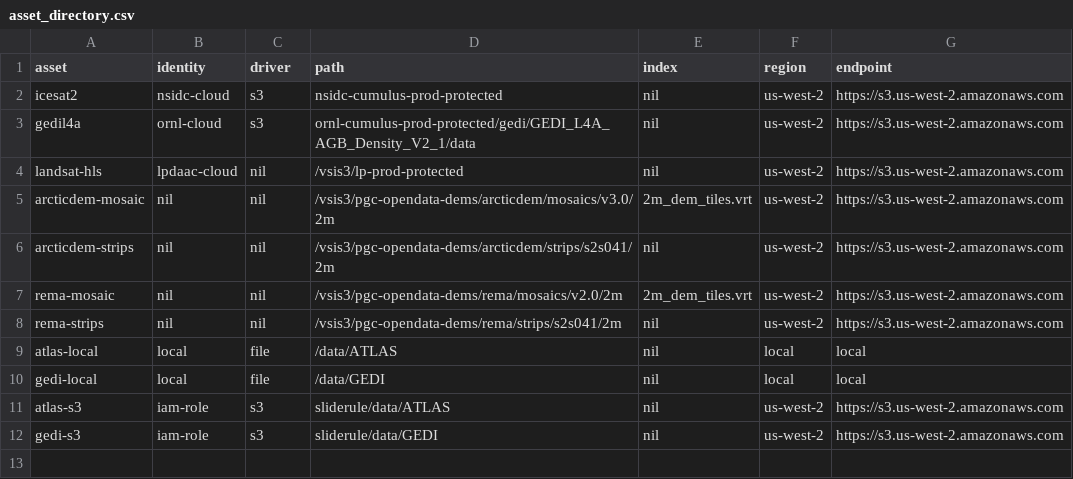
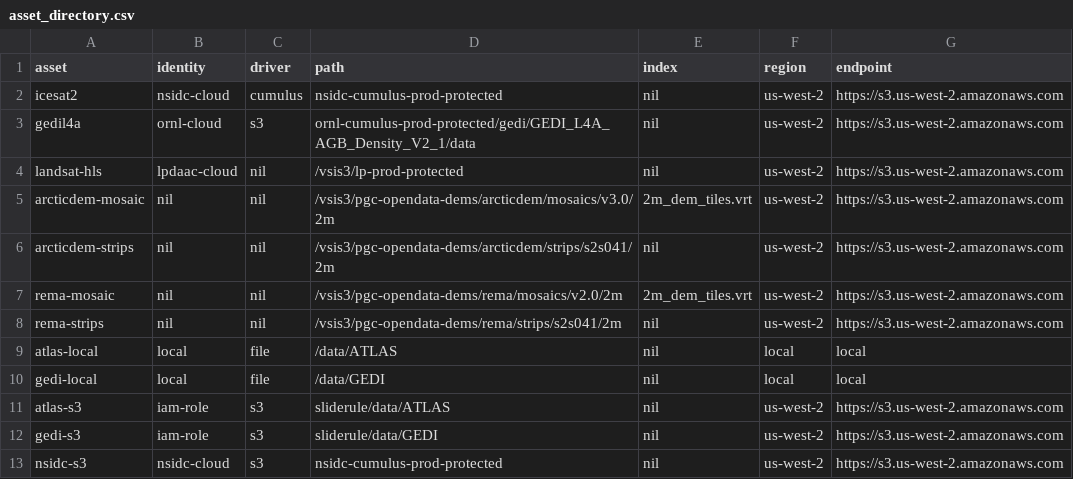
Before and after one commit to ksharonin/sliderule, a CSV file: targets/server-linux/asset_directory.csv, drawn as a sheet.

Commit message:
new default asset for icesat2 changed from nsidc-s3 to icesat2

```diff
--- a/targets/server-linux/asset_directory.csv
+++ b/targets/server-linux/asset_directory.csv
@@ -1,3 +1,3 @@
 asset,              identity,       driver,     path,                                                               index,              region,     endpoint
-icesat2,            nsidc-cloud,    s3,         nsidc-cumulus-prod-protected,                                       nil,                us-west-2,  https://s3.us-west-2.amazonaws.com
+icesat2,            nsidc-cloud,    cumulus,    nsidc-cumulus-prod-protected,                                       nil,                us-west-2,  https://s3.us-west-2.amazonaws.com
 gedil4a,            ornl-cloud,     s3,         ornl-cumulus-prod-protected/gedi/GEDI_L4A_AGB_Density_V2_1/data,    nil,                us-west-2,  https://s3.us-west-2.amazonaws.com
@@ -12 +12,2 @@ atlas-s3,           iam-role,       s3,         sliderule/data/ATLAS,
 gedi-s3,            iam-role,       s3,         sliderule/data/GEDI,                                                nil,                us-west-2,  https://s3.us-west-2.amazonaws.com
+nsidc-s3,           nsidc-cloud,    s3,         nsidc-cumulus-prod-protected,                                       nil,                us-west-2,  https://s3.us-west-2.amazonaws.com
```
Also changed, not shown: 13 other files.
